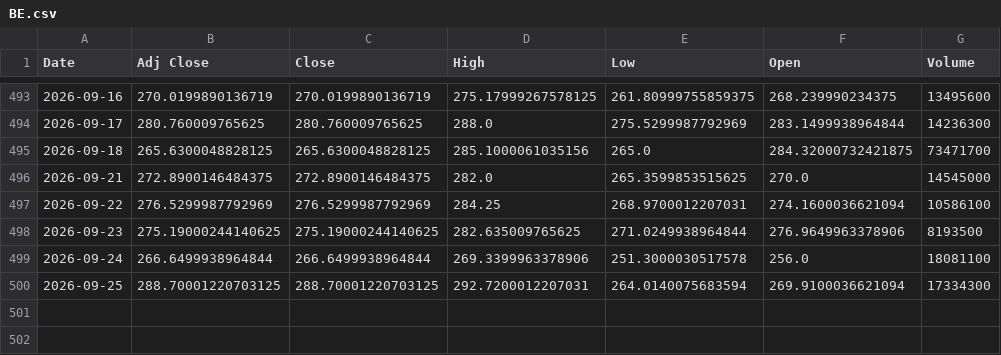
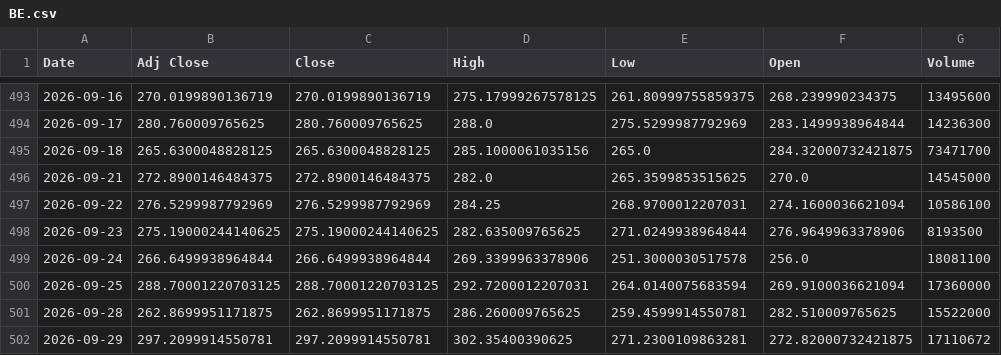
Before and after one commit to Russell3482/Momentum-Trading-Board, a CSV file: data/prices/BE.csv, drawn as a sheet; only a part is shown, gaps mark what is left out.

```diff
--- a/data/prices/BE.csv
+++ b/data/prices/BE.csv
@@ -499,2 +499,4 @@ Date,Adj Close,Close,High,Low,Open,Volume
 2026-09-24,266.6499938964844,266.6499938964844,269.3399963378906,251.3000030517578,256.0,18081100
-2026-09-25,288.70001220703125,288.70001220703125,292.7200012207031,264.0140075683594,269.9100036621094,17334300
+2026-09-25,288.70001220703125,288.70001220703125,292.7200012207031,264.0140075683594,269.9100036621094,17360000
+2026-09-28,262.8699951171875,262.8699951171875,286.260009765625,259.4599914550781,282.510009765625,15522000
+2026-09-29,297.2099914550781,297.2099914550781,302.35400390625,271.2300109863281,272.82000732421875,17110672
```
Also changed, not shown: data/prices/AVGO.csv, data/prices/CIEN.csv, 19 other files.
